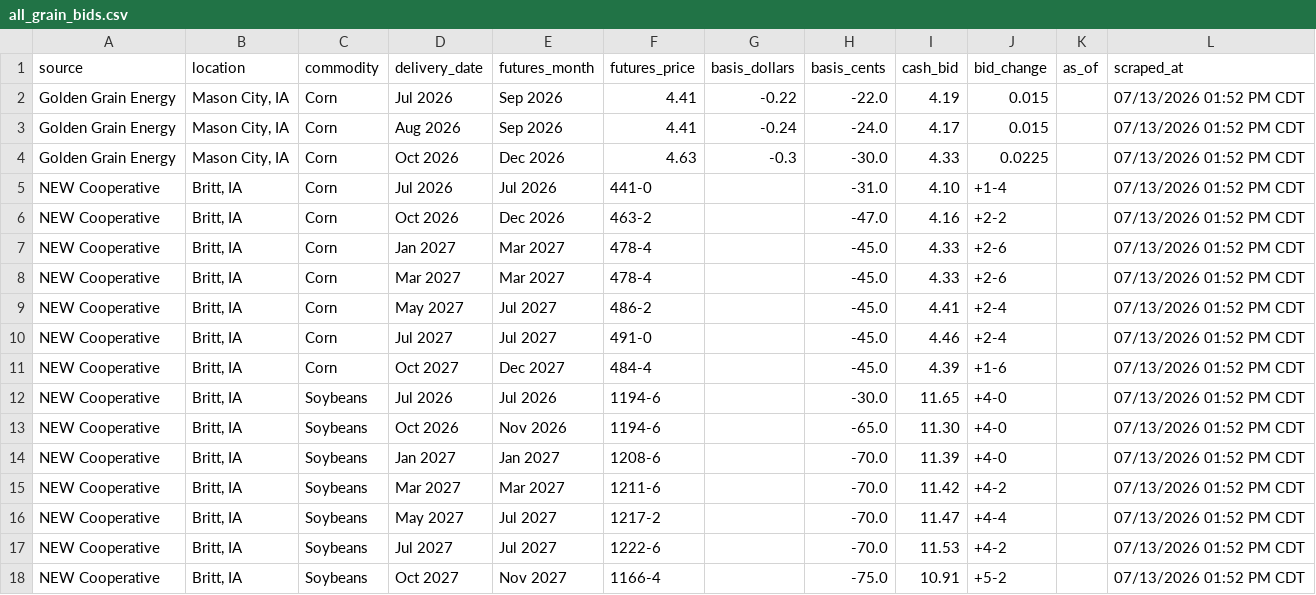
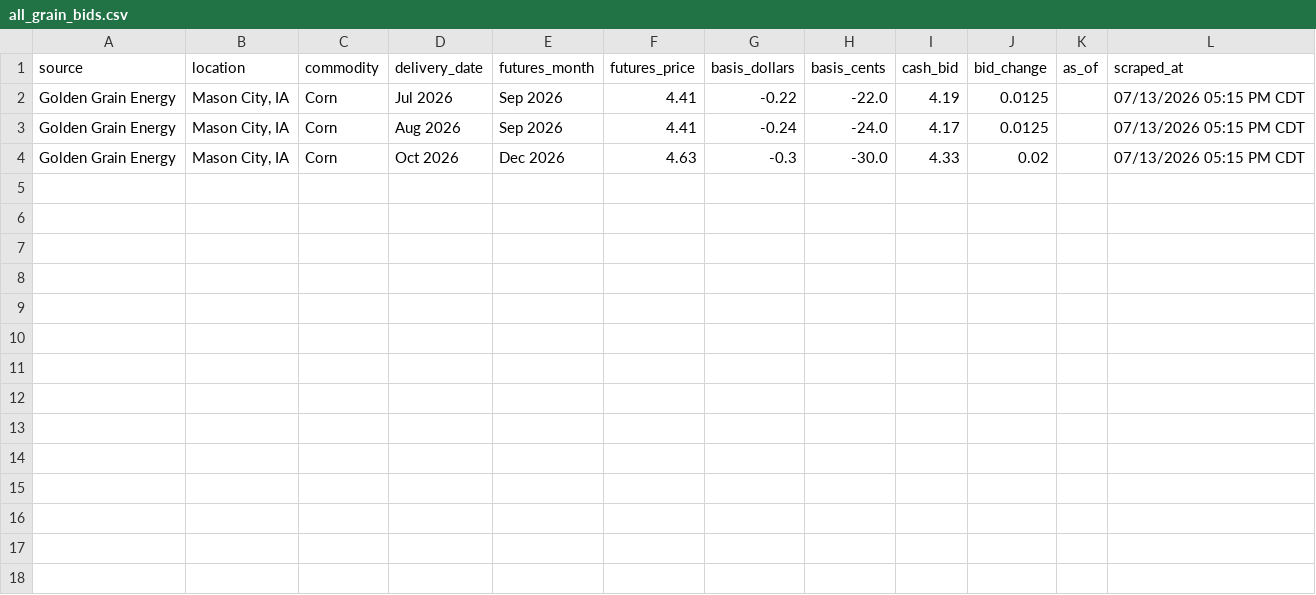
Before and after one commit to Superspyn/grainbidmap-data, a CSV file: all_grain_bids.csv, drawn as a sheet.

Commit message:
Update grain bids

```diff
--- a/all_grain_bids.csv
+++ b/all_grain_bids.csv
@@ -1,18 +1,4 @@
 source,location,commodity,delivery_date,futures_month,futures_price,basis_dollars,basis_cents,cash_bid,bid_change,as_of,scraped_at
-Golden Grain Energy,"Mason City, IA",Corn,Jul 2026,Sep 2026,4.41,-0.22,-22.0,4.19,0.015,,07/13/2026 01:52 PM CDT
-Golden Grain Energy,"Mason City, IA",Corn,Aug 2026,Sep 2026,4.41,-0.24,-24.0,4.17,0.015,,07/13/2026 01:52 PM CDT
-Golden Grain Energy,"Mason City, IA",Corn,Oct 2026,Dec 2026,4.63,-0.3,-30.0,4.33,0.0225,,07/13/2026 01:52 PM CDT
-NEW Cooperative,"Britt, IA",Corn,Jul 2026,Jul 2026,441-0,,-31.0,4.10,+1-4,,07/13/2026 01:52 PM CDT
-NEW Cooperative,"Britt, IA",Corn,Oct 2026,Dec 2026,463-2,,-47.0,4.16,+2-2,,07/13/2026 01:52 PM CDT
-NEW Cooperative,"Britt, IA",Corn,Jan 2027,Mar 2027,478-4,,-45.0,4.33,+2-6,,07/13/2026 01:52 PM CDT
-NEW Cooperative,"Britt, IA",Corn,Mar 2027,Mar 2027,478-4,,-45.0,4.33,+2-6,,07/13/2026 01:52 PM CDT
-NEW Cooperative,"Britt, IA",Corn,May 2027,Jul 2027,486-2,,-45.0,4.41,+2-4,,07/13/2026 01:52 PM CDT
-NEW Cooperative,"Britt, IA",Corn,Jul 2027,Jul 2027,491-0,,-45.0,4.46,+2-4,,07/13/2026 01:52 PM CDT
-NEW Cooperative,"Britt, IA",Corn,Oct 2027,Dec 2027,484-4,,-45.0,4.39,+1-6,,07/13/2026 01:52 PM CDT
-NEW Cooperative,"Britt, IA",Soybeans,Jul 2026,Jul 2026,1194-6,,-30.0,11.65,+4-0,,07/13/2026 01:52 PM CDT
-NEW Cooperative,"Britt, IA",Soybeans,Oct 2026,Nov 2026,1194-6,,-65.0,11.30,+4-0,,07/13/2026 01:52 PM CDT
-NEW Cooperative,"Britt, IA",Soybeans,Jan 2027,Jan 2027,1208-6,,-70.0,11.39,+4-0,,07/13/2026 01:52 PM CDT
-NEW Cooperative,"Britt, IA",Soybeans,Mar 2027,Mar 2027,1211-6,,-70.0,11.42,+4-2,,07/13/2026 01:52 PM CDT
-NEW Cooperative,"Britt, IA",Soybeans,May 2027,Jul 2027,1217-2,,-70.0,11.47,+4-4,,07/13/2026 01:52 PM CDT
-NEW Cooperative,"Britt, IA",Soybeans,Jul 2027,Jul 2027,1222-6,,-70.0,11.53,+4-2,,07/13/2026 01:52 PM CDT
-NEW Cooperative,"Britt, IA",Soybeans,Oct 2027,Nov 2027,1166-4,,-75.0,10.91,+5-2,,07/13/2026 01:52 PM CDT
+Golden Grain Energy,"Mason City, IA",Corn,Jul 2026,Sep 2026,4.41,-0.22,-22.0,4.19,0.0125,,07/13/2026 05:15 PM CDT
+Golden Grain Energy,"Mason City, IA",Corn,Aug 2026,Sep 2026,4.41,-0.24,-24.0,4.17,0.0125,,07/13/2026 05:15 PM CDT
+Golden Grain Energy,"Mason City, IA",Corn,Oct 2026,Dec 2026,4.63,-0.3,-30.0,4.33,0.02,,07/13/2026 05:15 PM CDT
```
